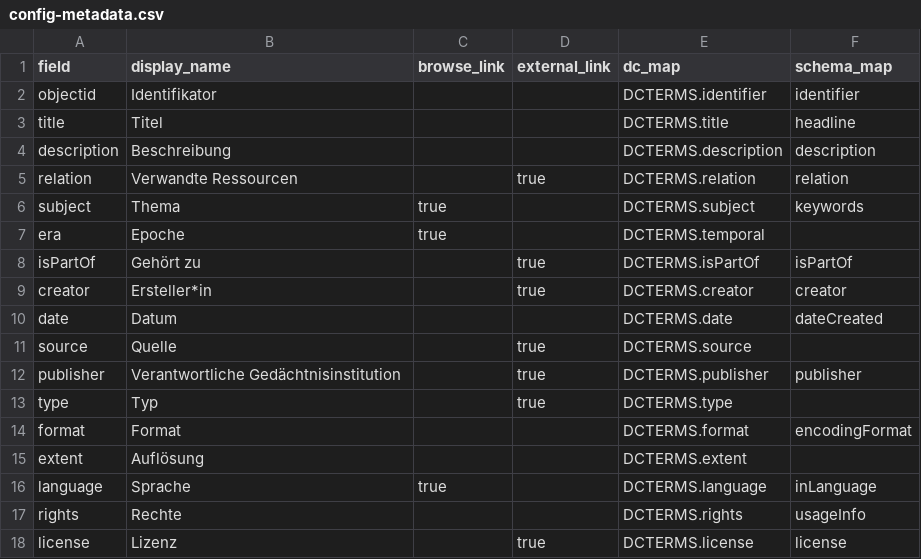
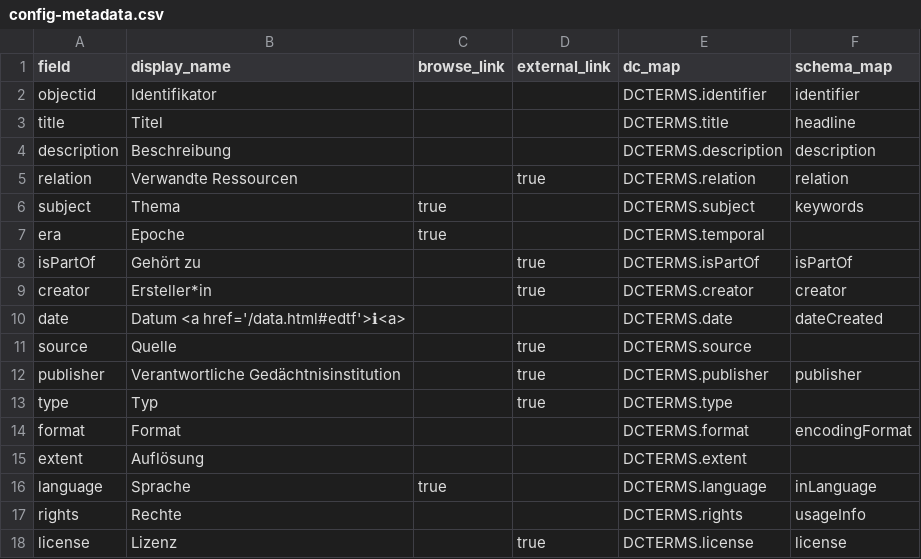
Before and after one commit to CollectionBuilder/collectionbuilder-csv, a CSV file: _data/config-metadata.csv, drawn as a sheet; the diff names each change by its address in the sheet, - before the commit and + after, or states it on an @@ line.

Commit message:
Edtf (#196)
* add edtf-info

* prettier

* feat: replace flowchart with mermaid svg

* feat: update data page structure

* prettier formatting

---------

Co-authored-by: mtwente <127845092+mtwente@users.noreply.github.com>

```diff
--- a/_data/config-metadata.csv
+++ b/_data/config-metadata.csv
-B10 (display_name): Datum
+B10 (display_name): Datum <a href='/data.html#edtf'>ℹ<a>
```
Also changed, not shown: 2 other files.
